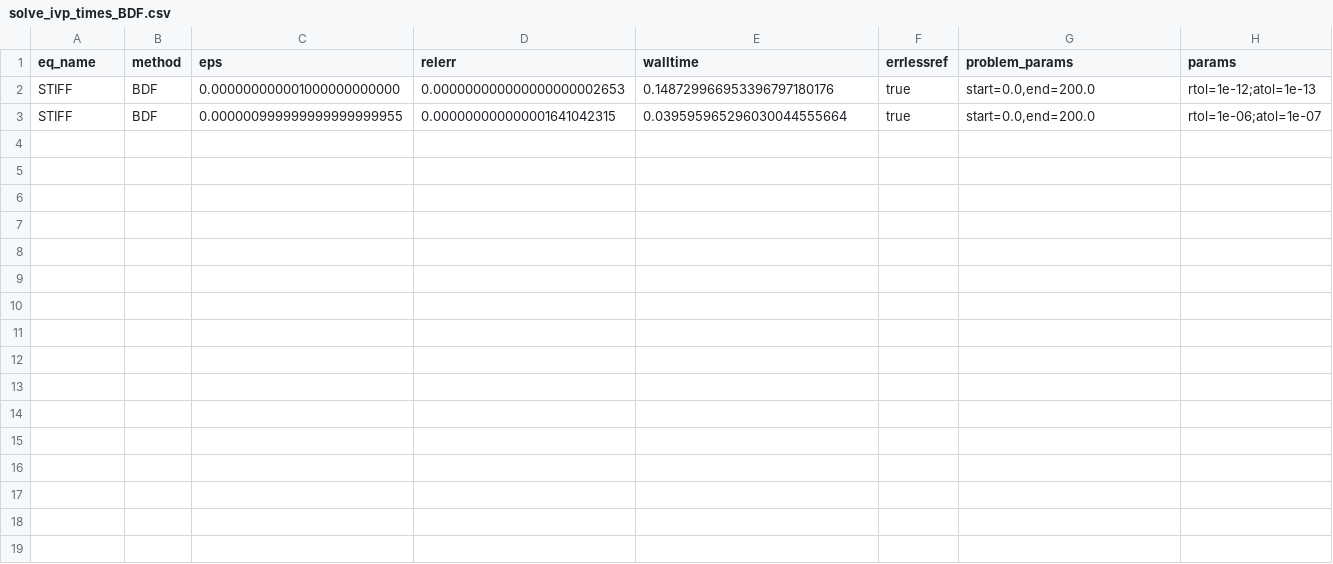
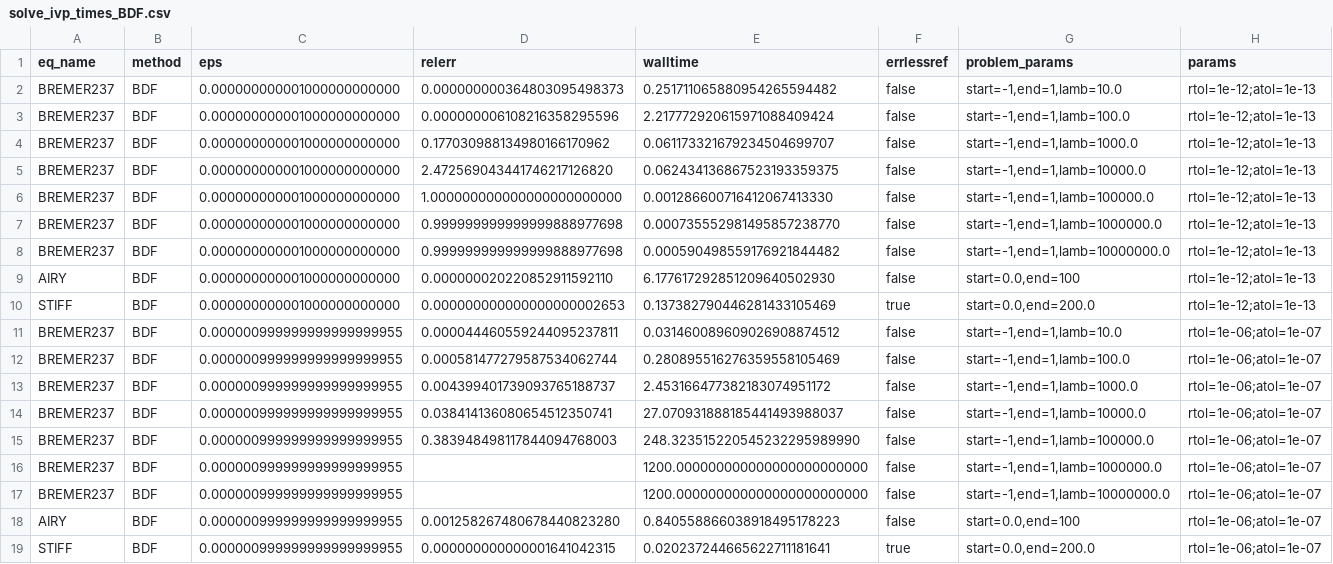
Before and after one commit to SteveBronder/riccaticpp, a CSV file: benchmarks/output/solve_ivp_times_BDF.csv, drawn as a sheet.

```diff
--- a/benchmarks/output/solve_ivp_times_BDF.csv
+++ b/benchmarks/output/solve_ivp_times_BDF.csv
@@ -1,3 +1,19 @@
 eq_name,method,eps,relerr,walltime,errlessref,problem_params,params
-STIFF,BDF,0.000000000001000000000000,0.000000000000000000002653,0.148729966953396797180176,true,"start=0.0,end=200.0",rtol=1e-12;atol=1e-13
-STIFF,BDF,0.000000999999999999999955,0.000000000000001641042315,0.039595965296030044555664,true,"start=0.0,end=200.0",rtol=1e-06;atol=1e-07
+BREMER237,BDF,0.000000000001000000000000,0.000000000364803095498373,0.251711065880954265594482,false,"start=-1,end=1,lamb=10.0",rtol=1e-12;atol=1e-13
+BREMER237,BDF,0.000000000001000000000000,0.000000006108216358295596,2.217772920615971088409424,false,"start=-1,end=1,lamb=100.0",rtol=1e-12;atol=1e-13
+BREMER237,BDF,0.000000000001000000000000,0.177030988134980166170962,0.061173321679234504699707,false,"start=-1,end=1,lamb=1000.0",rtol=1e-12;atol=1e-13
+BREMER237,BDF,0.000000000001000000000000,2.472569043441746217126820,0.062434136867523193359375,false,"start=-1,end=1,lamb=10000.0",rtol=1e-12;atol=1e-13
+BREMER237,BDF,0.000000000001000000000000,1.000000000000000000000000,0.001286600716412067413330,false,"start=-1,end=1,lamb=100000.0",rtol=1e-12;atol=1e-13
+BREMER237,BDF,0.000000000001000000000000,0.999999999999999888977698,0.000735552981495857238770,false,"start=-1,end=1,lamb=1000000.0",rtol=1e-12;atol=1e-13
+BREMER237,BDF,0.000000000001000000000000,0.999999999999999888977698,0.000590498559176921844482,false,"start=-1,end=1,lamb=10000000.0",rtol=1e-12;atol=1e-13
+AIRY,BDF,0.000000000001000000000000,0.000000020220852911592110,6.177617292851209640502930,false,"start=0.0,end=100",rtol=1e-12;atol=1e-13
+STIFF,BDF,0.000000000001000000000000,0.000000000000000000002653,0.137382790446281433105469,true,"start=0.0,end=200.0",rtol=1e-12;atol=1e-13
+BREMER237,BDF,0.000000999999999999999955,0.000044460559244095237811,0.031460089609026908874512,false,"start=-1,end=1,lamb=10.0",rtol=1e-06;atol=1e-07
+BREMER237,BDF,0.000000999999999999999955,0.000581477279587534062744,0.280895516276359558105469,false,"start=-1,end=1,lamb=100.0",rtol=1e-06;atol=1e-07
+BREMER237,BDF,0.000000999999999999999955,0.004399401739093765188737,2.453166477382183074951172,false,"start=-1,end=1,lamb=1000.0",rtol=1e-06;atol=1e-07
+BREMER237,BDF,0.000000999999999999999955,0.038414136080654512350741,27.070931888185441493988037,false,"start=-1,end=1,lamb=10000.0",rtol=1e-06;atol=1e-07
+BREMER237,BDF,0.000000999999999999999955,0.383948498117844094768003,248.323515220545232295989990,false,"start=-1,end=1,lamb=100000.0",rtol=1e-06;atol=1e-07
+BREMER237,BDF,0.000000999999999999999955,,1200.000000000000000000000000,false,"start=-1,end=1,lamb=1000000.0",rtol=1e-06;atol=1e-07
+BREMER237,BDF,0.000000999999999999999955,,1200.000000000000000000000000,false,"start=-1,end=1,lamb=10000000.0",rtol=1e-06;atol=1e-07
+AIRY,BDF,0.000000999999999999999955,0.001258267480678440823280,0.840558866038918495178223,false,"start=0.0,end=100",rtol=1e-06;atol=1e-07
+STIFF,BDF,0.000000999999999999999955,0.000000000000001641042315,0.020237244665622711181641,true,"start=0.0,end=200.0",rtol=1e-06;atol=1e-07
```
Also changed, not shown: benchmarks/output/schrodinger_times.csv, benchmarks/output/solve_ivp_times_DOP853.csv, 11 other files.
